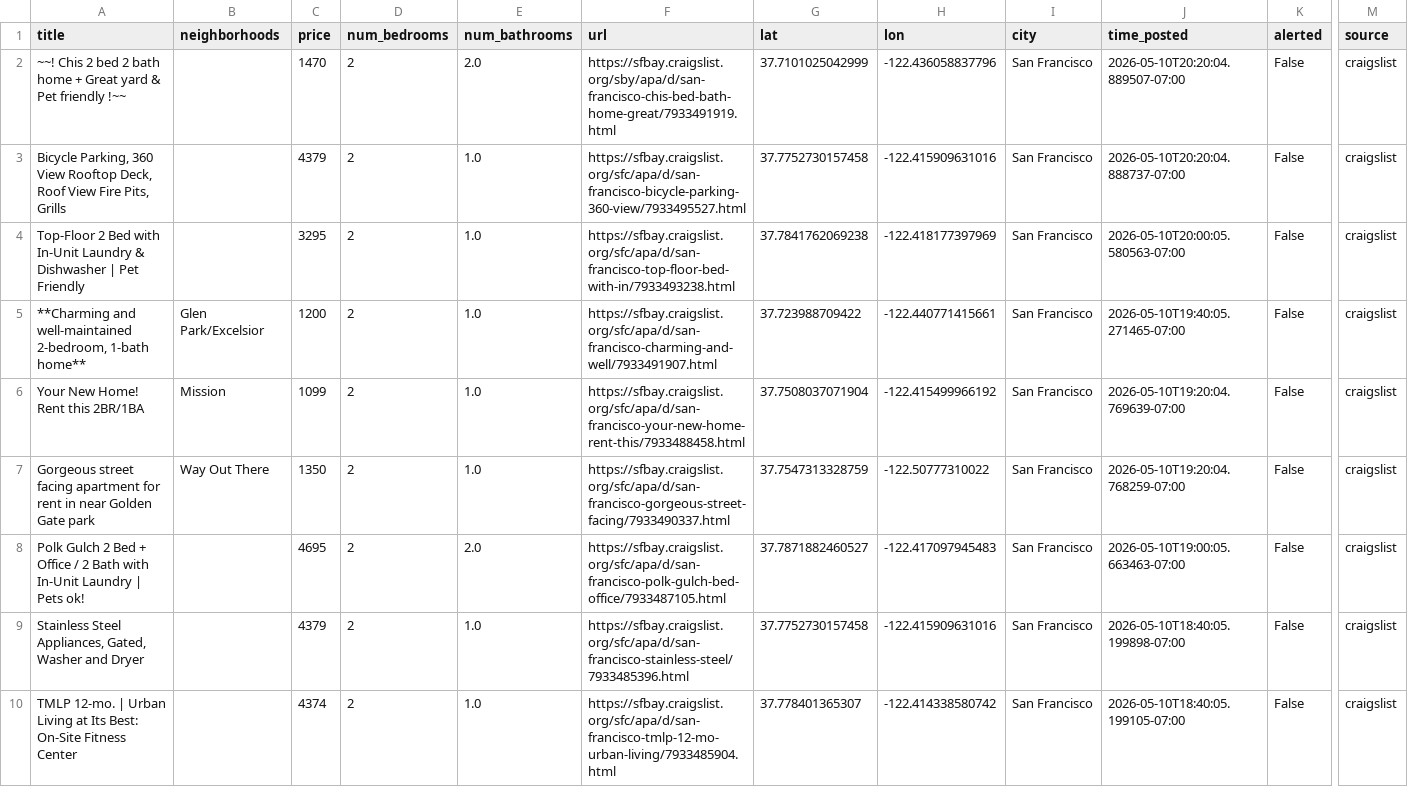
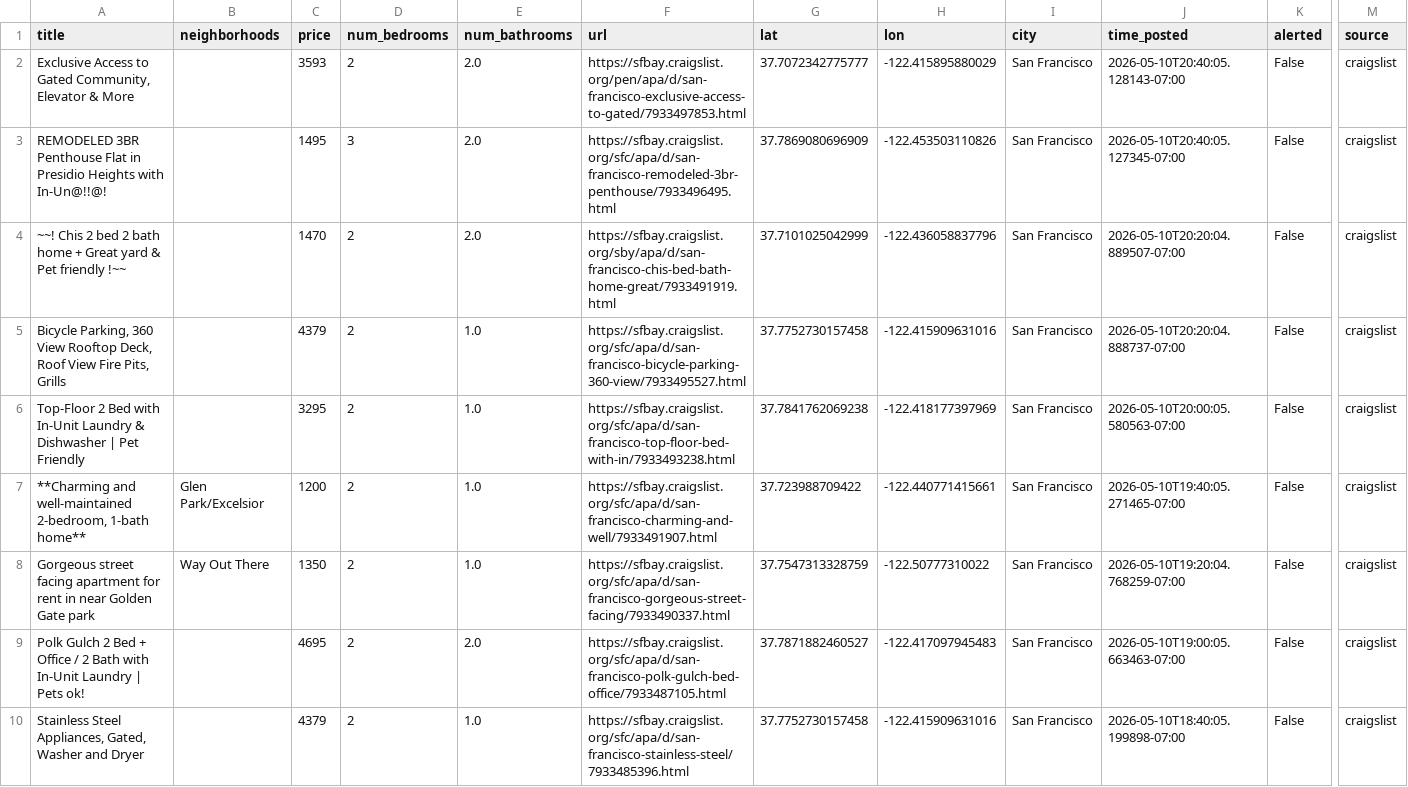
Before and after one commit to dHbdHbdHb/craigslist_alert, a CSV file: craigslist_data/listings_active.csv, drawn as a sheet; only a part is shown, gaps mark what is left out; the shorter side is filled out with more unchanged rows; removed rows and columns are numbered as before the commit, all else as after; rows hold the shown columns only; the diff names each change by its address in the sheet, - before the commit and + after, or states it on an @@ line.

Commit message:
Auto-update listings: 2026-05-10 20:42:05

```diff
--- a/craigslist_data/listings_active.csv
+++ b/craigslist_data/listings_active.csv
+row 2: Exclusive Access to Gated Community, Elevator & More |  | 3593 | 2 | 2.0 | https://sfbay.craigslist.org/pen/apa/d/san-francisco-exclusive-access-to-gated/7933497853.html | 37.7072342775777 | -122.415895880029 | San Francisco | 2026-05-10T20:40:05.128143-07:00 | False | craigslist
+row 3: REMODELED 3BR Penthouse Flat in Presidio Heights with In-Un@!!@! |  | 1495 | 3 | 2.0 | https://sfbay.craigslist.org/sfc/apa/d/san-francisco-remodeled-3br-penthouse/7933496495.html | 37.7869080696909 | -122.453503110826 | San Francisco | 2026-05-10T20:40:05.127345-07:00 | False | craigslist
-row 6: Your New Home! Rent this 2BR/1BA | Mission | 1099 | 2 | 1.0 | https://sfbay.craigslist.org/sfc/apa/d/san-francisco-your-new-home-rent-this/7933488458.html | 37.7508037071904 | -122.415499966192 | San Francisco | 2026-05-10T19:20:04.769639-07:00 | False | craigslist
```
Also changed, not shown: 1 other file.
